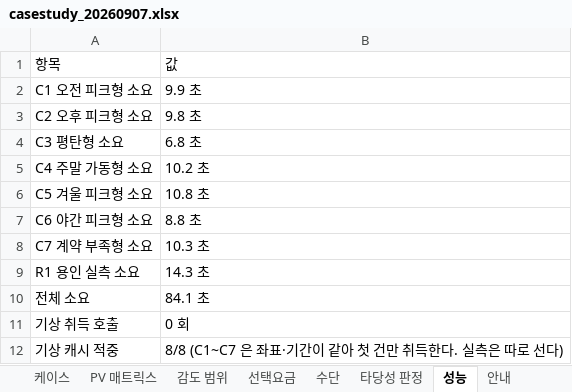
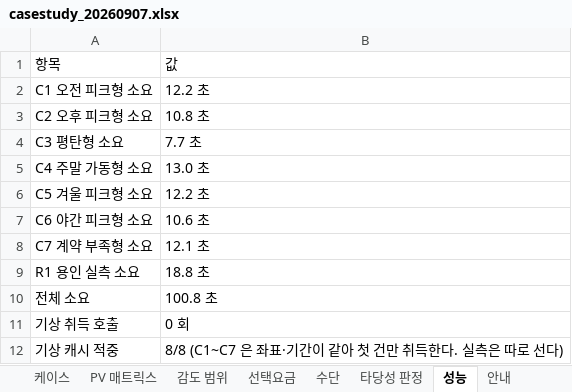
Before and after one commit to bakjeucar-boop/kwise, an Excel workbook: output/casestudy_20260907.xlsx, sheet 성능, drawn as a sheet; values as stored, in another font and other column widths than the file's, no borders; the diff names each change by its address in the sheet, - before the commit and + after, or states it on an @@ line.

```diff
--- a/output/casestudy_20260907.xlsx (sheet 성능)
+++ b/output/casestudy_20260907.xlsx (sheet 성능)
-B2: 9.9 초
+B2: 12.2 초
-B3: 9.8 초
+B3: 10.8 초
-B4: 6.8 초
+B4: 7.7 초
-B5: 10.2 초
+B5: 13.0 초
-B6: 10.8 초
+B6: 12.2 초
-B7: 8.8 초
+B7: 10.6 초
-B8: 10.3 초
+B8: 12.1 초
-B9: 14.3 초
+B9: 18.8 초
-B10: 84.1 초
+B10: 100.8 초
```
Also changed, not shown: sheet 케이스, 2 other files.
